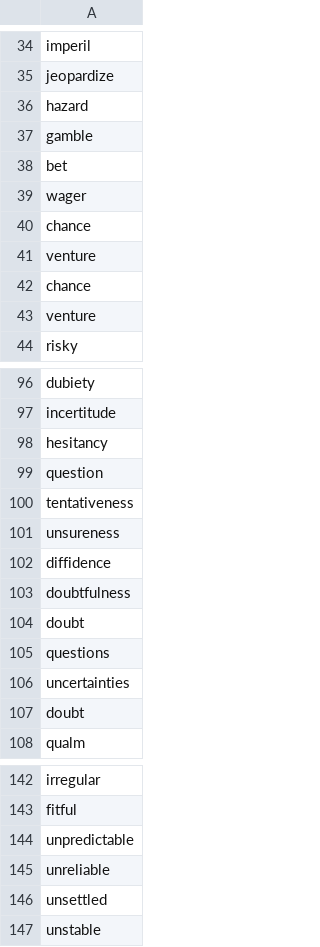
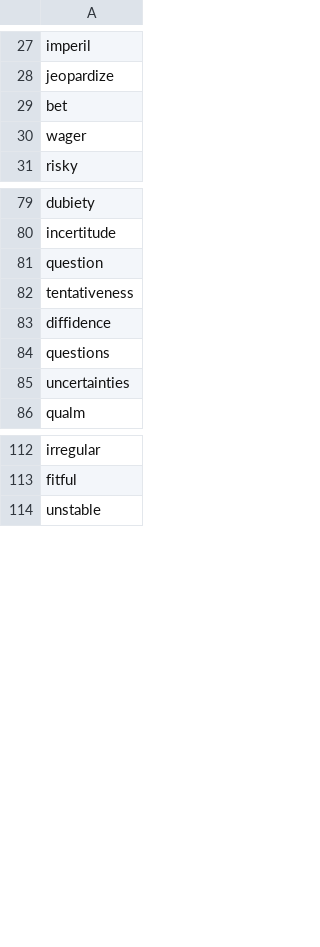
Before and after one commit to cwruquants/research, a CSV file: data/word_sets/Risk.csv, drawn as a sheet; only a part is shown, gaps mark what is left out; the diff covers the shown part only; the diff names each change by its address in the sheet, - before the commit and + after, or states it on an @@ line.

```diff
--- a/data/word_sets/Risk.csv
+++ b/data/word_sets/Risk.csv
-row 36: hazard
-row 37: gamble
-row 40: chance
-row 41: venture
-row 42: chance
-row 43: venture
-row 98: hesitancy
-row 101: unsureness
-row 103: doubtfulness
-row 104: doubt
-row 107: doubt
-row 144: unpredictable
-row 145: unreliable
-row 146: unsettled
```
Also changed, not shown: 26 removed rows elsewhere in this file, 5 other files.
